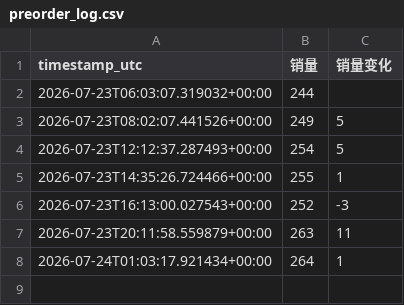
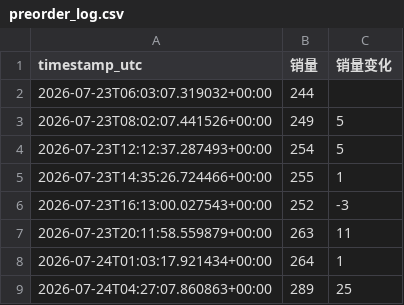
Before and after one commit to E-voni/knmeovv, a CSV file: data/preorder_log.csv, drawn as a sheet; the diff names each change by its address in the sheet, - before the commit and + after, or states it on an @@ line.

```diff
--- a/data/preorder_log.csv
+++ b/data/preorder_log.csv
+row 9: 2026-07-24T04:27:07.860863+00:00 | 289 | 25
```
